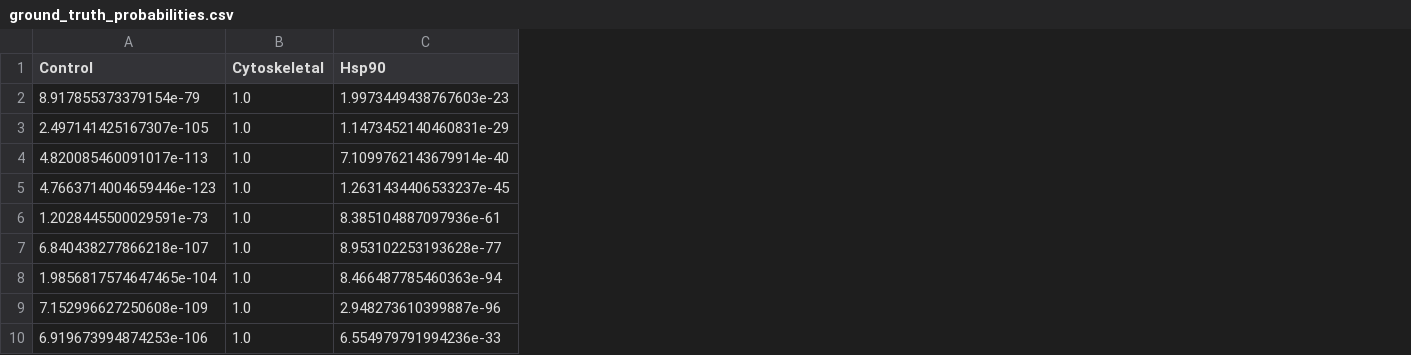
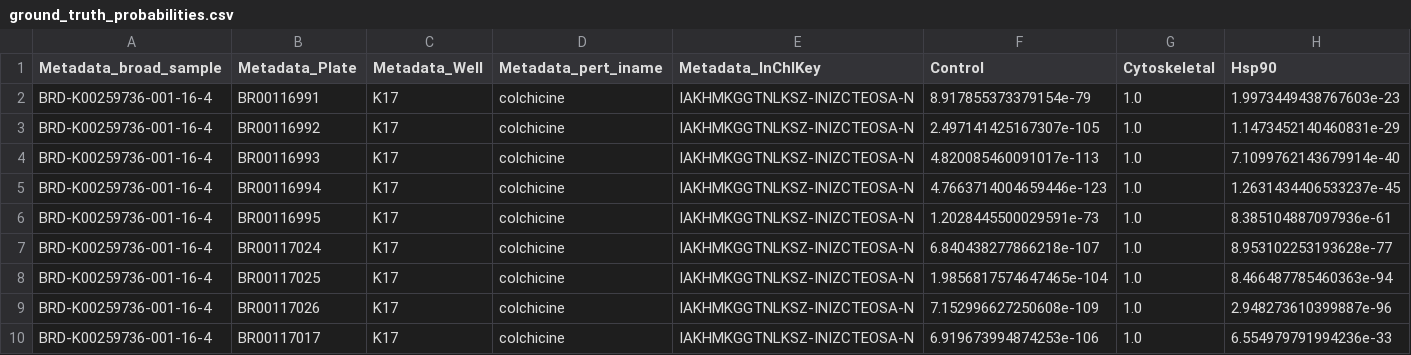
Before and after one commit to WayScience/Cytotoxic-Nuisance-Metadata-Analysis, a CSV file: results/3.jump_analysis/ground_truth_probabilities.csv, drawn as a sheet; only a part is shown; the diff names each change by its address in the sheet, - before the commit and + after, or states it on an @@ line.

Commit message:
updated ground truth probabilitites with metadata

```diff
--- a/results/3.jump_analysis/ground_truth_probabilities.csv
+++ b/results/3.jump_analysis/ground_truth_probabilities.csv
+column A (Metadata_broad_sample), rows 2-10: all BRD-K00259736-001-16-4
+column B (Metadata_Plate), rows 2-10: BR00116991 | BR00116992 | BR00116993 | BR00116994 | BR00116995 | BR00117024 | BR00117025 | BR00117026 | BR00117017
+column C (Metadata_Well), rows 2-10: all K17
+column D (Metadata_pert_iname), rows 2-10: all colchicine
+column E (Metadata_InChIKey), rows 2-10: all IAKHMKGGTNLKSZ-INIZCTEOSA-N
```
Also changed, not shown: 9 other files.
